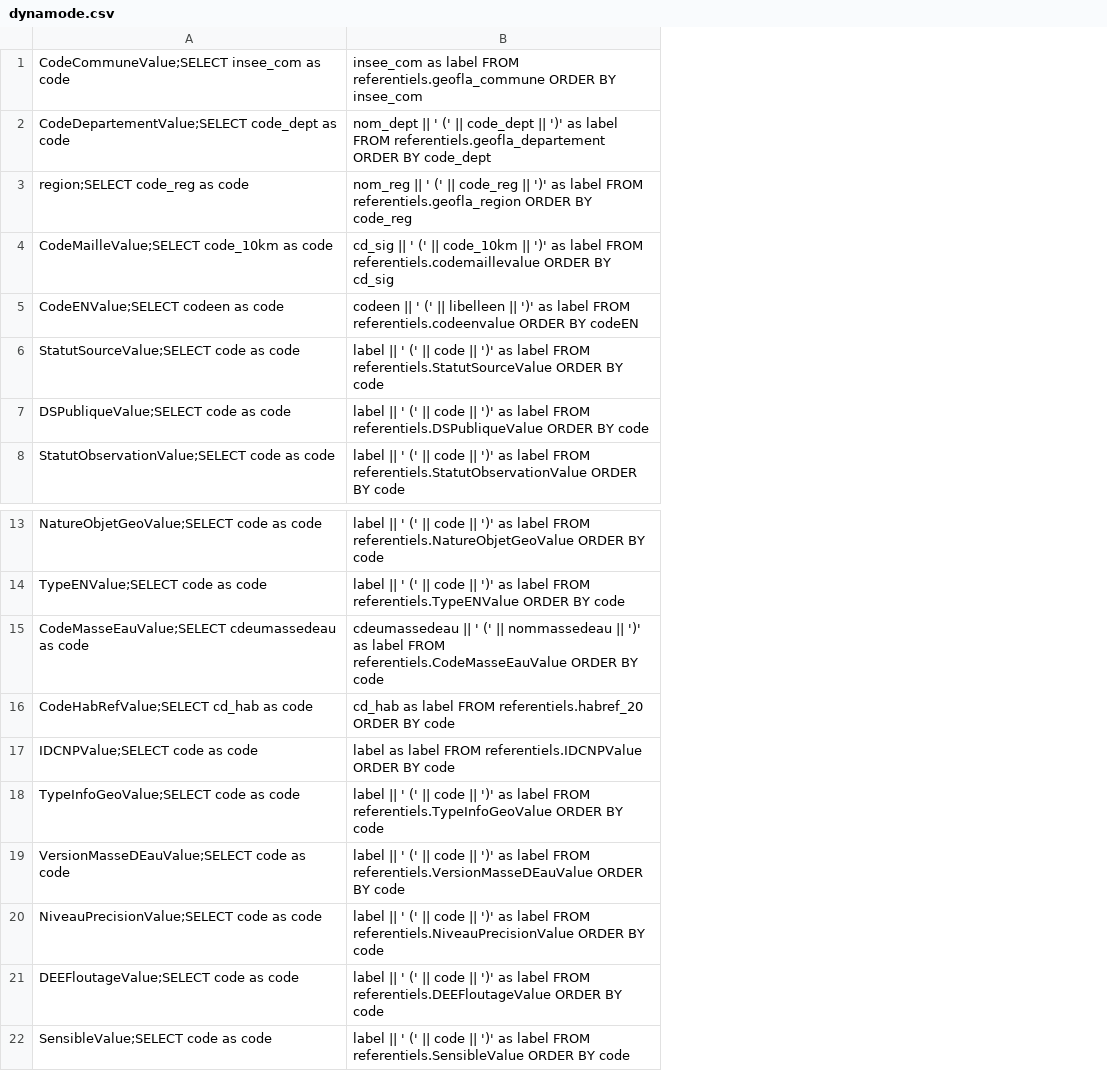
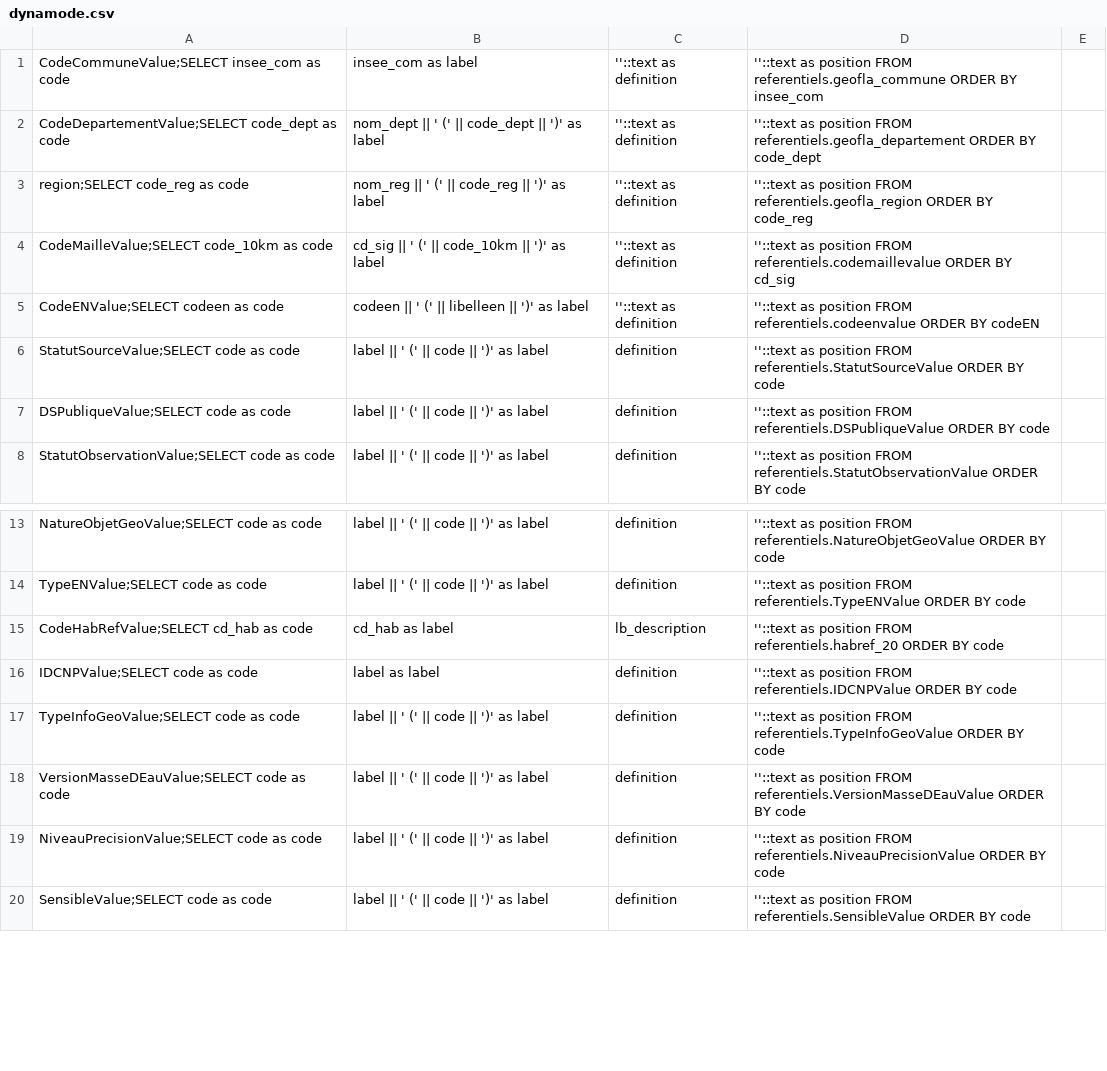
Before and after one commit to SINP-GINCO/ginco, a CSV file: database/init/metadata/dynamode.csv, drawn as a sheet; only a part is shown, gaps mark what is left out; removed rows and columns are numbered as before the commit, all else as after; the diff names each change by its address in the sheet, - before the commit and + after, or states it on an @@ line.

Commit message:
#984/985: Rewrite all dynamodes because they now need a definition and a position field (mandatory but unused)

```diff
--- a/database/init/metadata/dynamode.csv
+++ b/database/init/metadata/dynamode.csv
-column B, rows 1-8: insee_com as label FROM referentiels.geofla_commune ORDER BY insee_com | nom_dept || ' (' || code_dept || ')' as label FROM referentiels.geofla_departement ORDER BY code_dept | nom_reg || ' (' || code_reg || ')' as label FROM referentiels.geofla_region ORDER BY code_reg | cd_sig || ' (' || code_10km || ')' as label FROM referentiels.codemaillevalue ORDER BY cd_sig | codeen || ' (' || libelleen || ')' as label FROM referentiels.codeenvalue ORDER BY codeEN | label || ' (' || code || ')' as label FROM referentiels.StatutSourceValue ORDER BY code | label || ' (' || code || ')' as label FROM referentiels.DSPubliqueValue ORDER BY code | label || ' (' || code || ')' as label FROM referentiels.StatutObservationValue ORDER BY code; rows 13-14: label || ' (' || code || ')' as label FROM referentiels.NatureObjetGeoValue ORDER BY code | label || ' (' || code || ')' as label FROM referentiels.TypeENValue ORDER BY code; rows 16-20: cd_hab as label FROM referentiels.habref_20 ORDER BY code | label as label FROM referentiels.IDCNPValue ORDER BY code | label || ' (' || code || ')' as label FROM referentiels.TypeInfoGeoValue ORDER BY code | label || ' (' || code || ')' as label FROM referentiels.VersionMasseDEauValue ORDER BY code | label || ' (' || code || ')' as label FROM referentiels.NiveauPrecisionValue ORDER BY code; row 22: label || ' (' || code || ')' as label FROM referentiels.SensibleValue ORDER BY code
+column B, rows 1-8: insee_com as label | nom_dept || ' (' || code_dept || ')' as label | nom_reg || ' (' || code_reg || ')' as label | cd_sig || ' (' || code_10km || ')' as label | codeen || ' (' || libelleen || ')' as label | label || ' (' || code || ')' as label | label || ' (' || code || ')' as label | label || ' (' || code || ')' as label; rows 13-20: label || ' (' || code || ')' as label | label || ' (' || code || ')' as label | cd_hab as label | label as label | label || ' (' || code || ')' as label | label || ' (' || code || ')' as label | label || ' (' || code || ')' as label | label || ' (' || code || ')' as label
+column C, rows 1-8: ''::text as definition | ''::text as definition | ''::text as definition | ''::text as definition | ''::text as definition | definition | definition | definition; rows 13-20: definition | definition | lb_description | definition | definition | definition | definition | definition
+column D, rows 1-8: ''::text as position FROM referentiels.geofla_commune ORDER BY insee_com | ''::text as position FROM referentiels.geofla_departement ORDER BY code_dept | ''::text as position FROM referentiels.geofla_region ORDER BY code_reg | ''::text as position FROM referentiels.codemaillevalue ORDER BY cd_sig | ''::text as position FROM referentiels.codeenvalue ORDER BY codeEN | ''::text as position FROM referentiels.StatutSourceValue ORDER BY code | ''::text as position FROM referentiels.DSPubliqueValue ORDER BY code | ''::text as position FROM referentiels.StatutObservationValue ORDER BY code; rows 13-20: ''::text as position FROM referentiels.NatureObjetGeoValue ORDER BY code | ''::text as position FROM referentiels.TypeENValue ORDER BY code | ''::text as position FROM referentiels.habref_20 ORDER BY code | ''::text as position FROM referentiels.IDCNPValue ORDER BY code | ''::text as position FROM referentiels.TypeInfoGeoValue ORDER BY code | ''::text as position FROM referentiels.VersionMasseDEauValue ORDER BY code | ''::text as position FROM referentiels.NiveauPrecisionValue ORDER BY code | ''::text as position FROM referentiels.SensibleValue ORDER BY code
+column E, empty
-row 15: CodeMasseEauValue;SELECT cdeumassedeau as code | cdeumassedeau || ' (' || nommassedeau || ')' as label FROM referentiels.CodeMasseEauValue ORDER BY code
-row 21: DEEFloutageValue;SELECT code as code | label || ' (' || code || ')' as label FROM referentiels.DEEFloutageValue ORDER BY code
```
Also changed, not shown: 2 other files.
